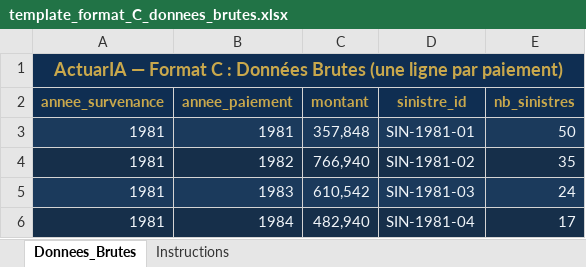
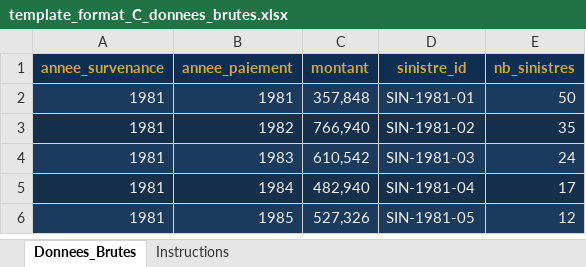
Before and after one commit to selassesekle-crypto/actuaria-app, an Excel workbook: direction_non_vie/services/templates/template_format_C_donnees_brutes.xlsx, sheet Donnees_Brutes, drawn as a sheet; only a part is shown; the shorter side is filled out with more unchanged rows; values as stored, in another font and other column widths than the file's, no borders; the diff names each change by its address in the sheet, - before the commit and + after, or states it on an @@ line.

Commit message:
Fix: template template_format_C_donnees_brutes.xlsx — en-têtes ligne 1 (pandas lisible)

```diff
--- a/direction_non_vie/services/templates/template_format_C_donnees_brutes.xlsx (sheet Donnees_Brutes)
+++ b/direction_non_vie/services/templates/template_format_C_donnees_brutes.xlsx (sheet Donnees_Brutes)
-row 1: ActuarIA — Format C : Données Brutes (une ligne par paiement)
```
Also changed, not shown: sheet Instructions.
